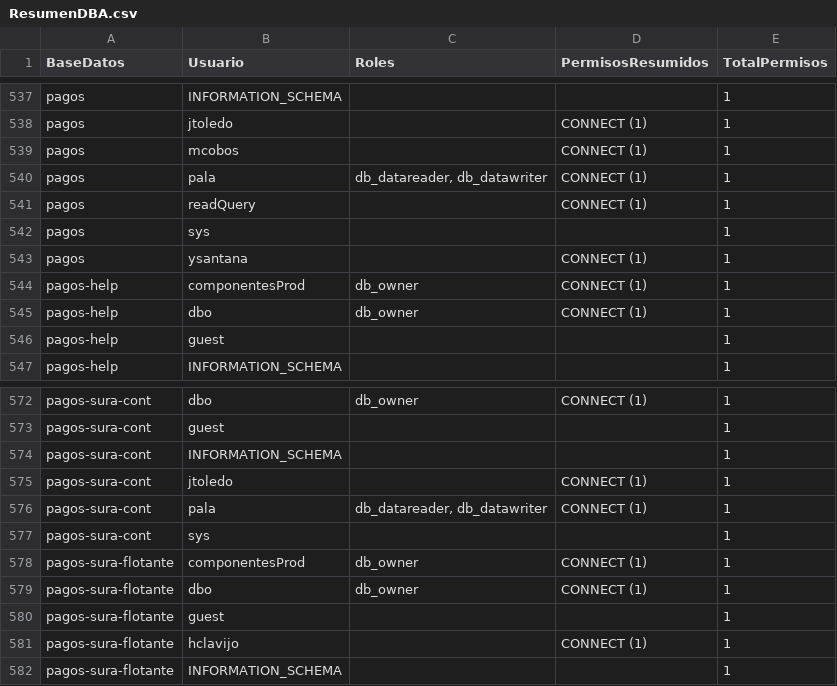
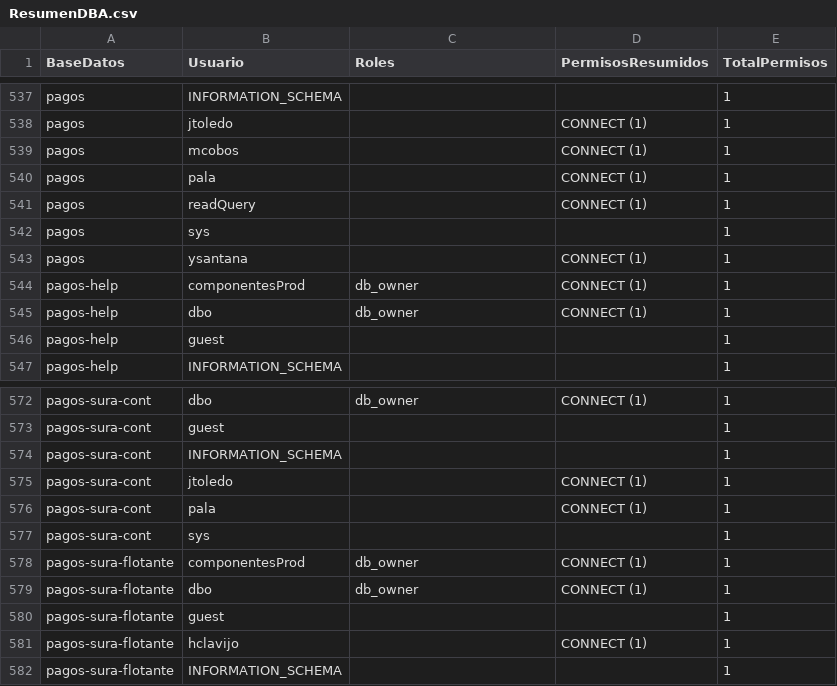
Before and after one commit to ing-l2v2/permisosRDP_SQL, a CSV file: RDU/reportes/ResumenDBA.csv, drawn as a sheet; only a part is shown, gaps mark what is left out; the diff covers the shown part only.

```diff
--- a/RDU/reportes/ResumenDBA.csv
+++ b/RDU/reportes/ResumenDBA.csv
@@ -539,3 +539,3 @@
 "pagos","mcobos","","CONNECT (1)","1"
-"pagos","pala","db_datareader, db_datawriter","CONNECT (1)","1"
+"pagos","pala","","CONNECT (1)","1"
 "pagos","readQuery","","CONNECT (1)","1"
@@ -575,3 +575,3 @@
 "pagos-sura-cont","jtoledo","","CONNECT (1)","1"
-"pagos-sura-cont","pala","db_datareader, db_datawriter","CONNECT (1)","1"
+"pagos-sura-cont","pala","","CONNECT (1)","1"
 "pagos-sura-cont","sys","","","1"
```
Also changed, not shown: 6 edited cells elsewhere in this file, 20 other files.
